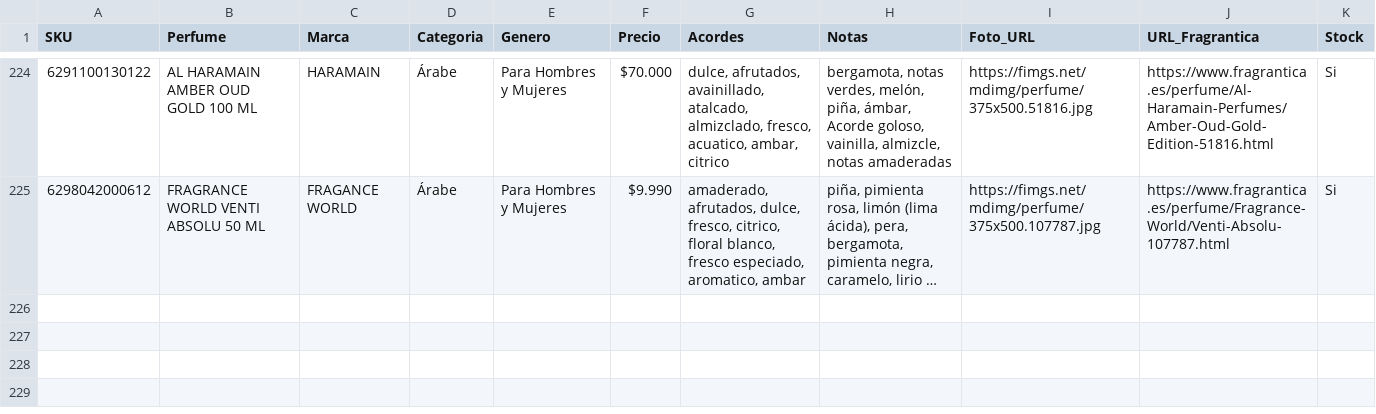
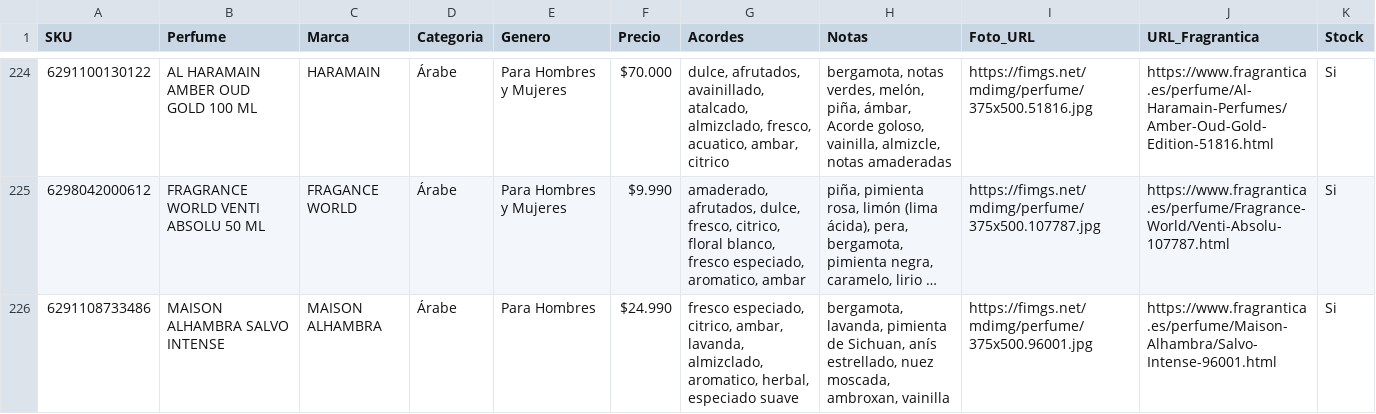
Before and after one commit to julietagonzalezmarin/perfuma-app, a CSV file: catalogo_maestro.csv, drawn as a sheet; only a part is shown, gaps mark what is left out; long unchanged cells end in …; the diff names each change by its address in the sheet, - before the commit and + after, or states it on an @@ line.

Commit message:
Catálogo: agregado MAISON ALHAMBRA SALVO INTENSE

```diff
--- a/catalogo_maestro.csv
+++ b/catalogo_maestro.csv
+row 226: 6291108733486 | MAISON ALHAMBRA SALVO INTENSE | MAISON ALHAMBRA | Árabe | Para Hombres | $24.990 | fresco especiado, citrico, ambar, lavanda, almizclado, aromatico, herbal, especiado suave | bergamota, lavanda, pimienta de Sichuan, anís estrellado, nuez moscada, ambroxan, vainilla | https://fimgs.net/mdimg/perfume/375x500.96001.jpg | https://www.fragrantica.es/perfume/Maison-Alhambra/Salvo-Intense-96001.html | Si
```
